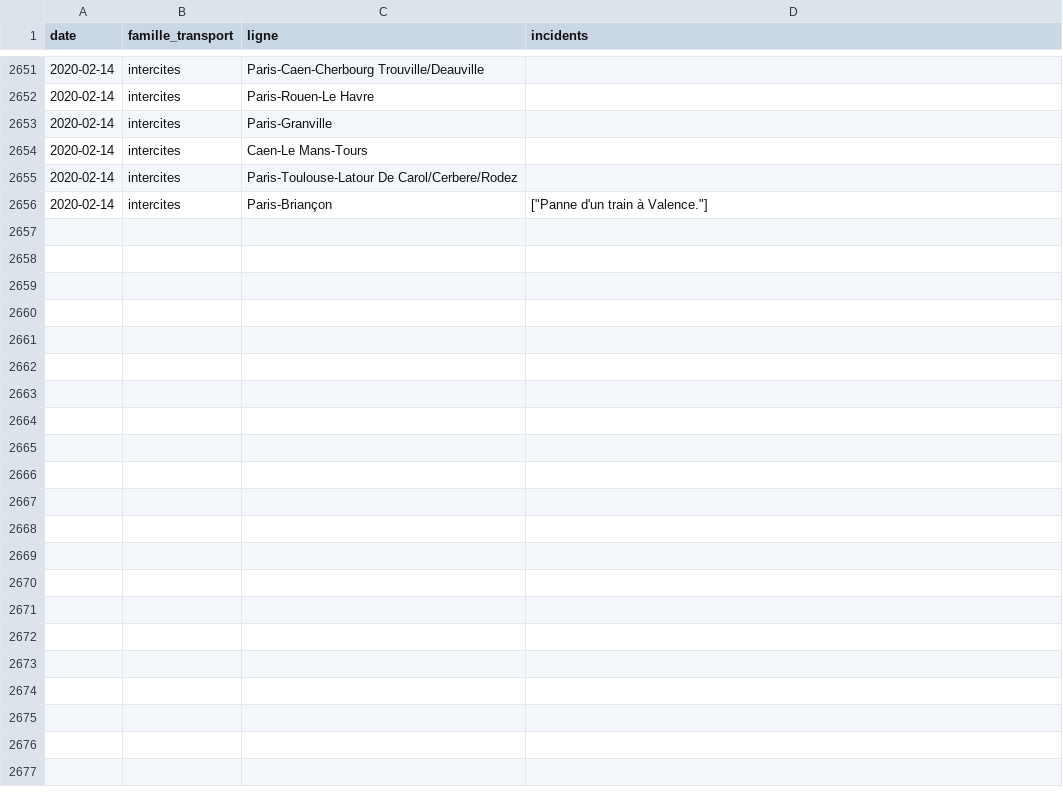
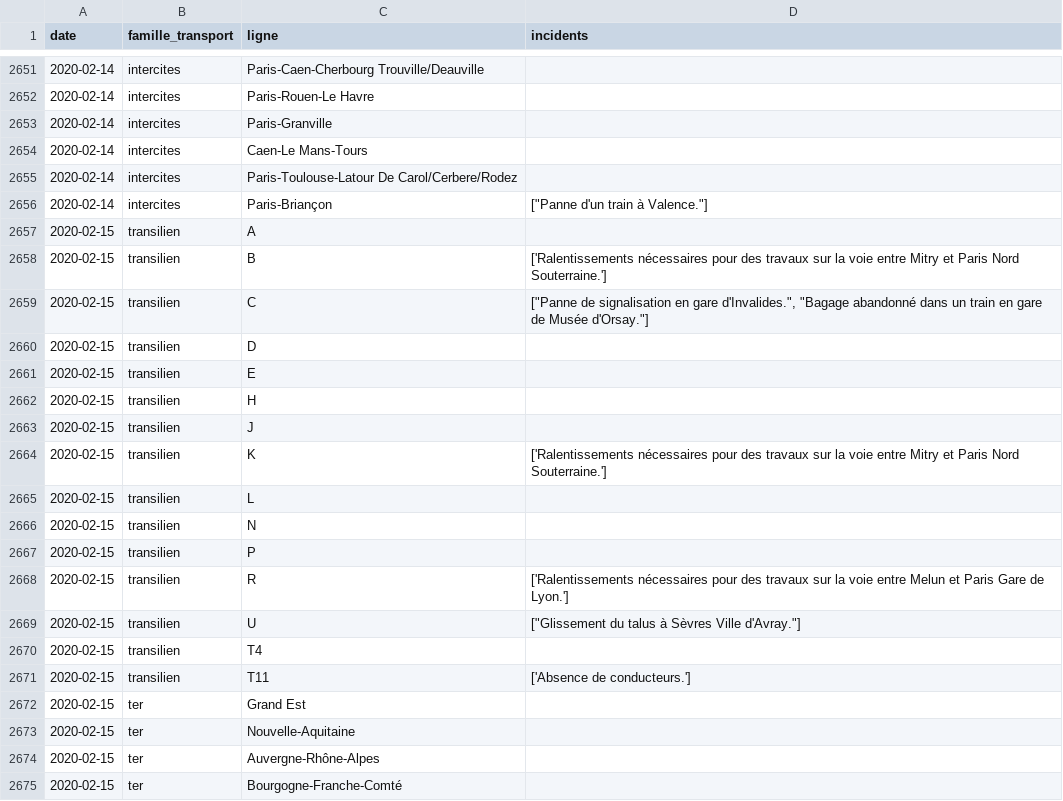
Before and after one commit to AntoineAugusti/mestrainsdhier-sncf, a CSV file: data/incidents.csv, drawn as a sheet; only a part is shown, gaps mark what is left out; the diff covers the shown part only.

Commit message:
New data at 2020-02-16T11:15:27Z [skip ci]

```diff
--- a/data/incidents.csv
+++ b/data/incidents.csv
@@ -2656 +2656,20 @@ date,famille_transport,ligne,incidents
 2020-02-14,intercites,Paris-Briançon,"[""Panne d'un train à Valence.""]"
+2020-02-15,transilien,A,
+2020-02-15,transilien,B,['Ralentissements nécessaires pour des travaux sur la voie entre Mitry et Paris Nord Souterraine.']
+2020-02-15,transilien,C,"[""Panne de signalisation en gare d'Invalides."", ""Bagage abandonné dans un train en gare de Musée d'Orsay.""]"
+2020-02-15,transilien,D,
+2020-02-15,transilien,E,
+2020-02-15,transilien,H,
+2020-02-15,transilien,J,
+2020-02-15,transilien,K,['Ralentissements nécessaires pour des travaux sur la voie entre Mitry et Paris Nord Souterraine.']
+2020-02-15,transilien,L,
+2020-02-15,transilien,N,
+2020-02-15,transilien,P,
+2020-02-15,transilien,R,['Ralentissements nécessaires pour des travaux sur la voie entre Melun et Paris Gare de Lyon.']
+2020-02-15,transilien,U,"[""Glissement du talus à Sèvres Ville d'Avray.""]"
+2020-02-15,transilien,T4,
+2020-02-15,transilien,T11,['Absence de conducteurs.']
+2020-02-15,ter,Grand Est,
+2020-02-15,ter,Nouvelle-Aquitaine,
+2020-02-15,ter,Auvergne-Rhône-Alpes,
+2020-02-15,ter,Bourgogne-Franche-Comté,
```
Also changed, not shown: 26 added rows elsewhere in this file, data/regularite.csv, 1 other file.
